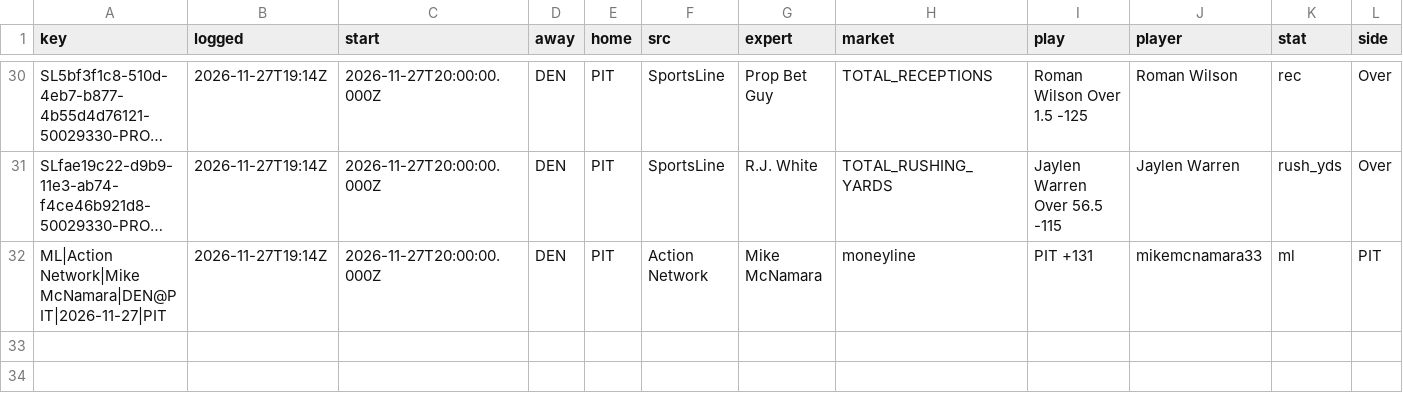
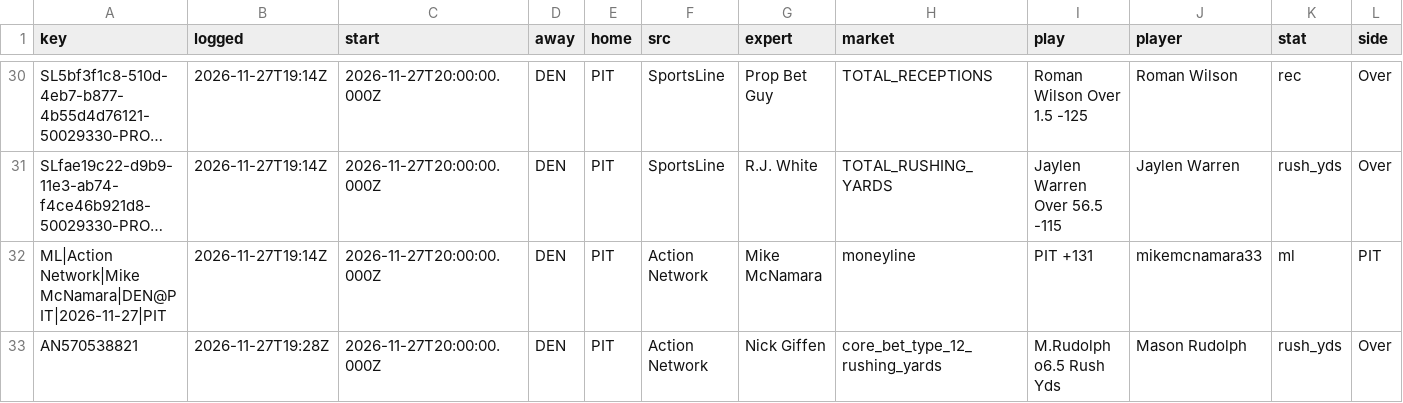
Before and after one commit to aatrain23/prop-card, a CSV file: nfl-data/expert_props_log.csv, drawn as a sheet; only a part is shown, gaps mark what is left out; long unchanged cells end in …; rows hold the shown columns only; the diff names each change by its address in the sheet, - before the commit and + after, or states it on an @@ line.

```diff
--- a/nfl-data/expert_props_log.csv
+++ b/nfl-data/expert_props_log.csv
+row 33: AN570538821 | 2026-11-27T19:28Z | 2026-11-27T20:00:00.000Z | DEN | PIT | Action Network | Nick Giffen | core_bet_type_12_rushing_yards | M.Rudolph o6.5 Rush Yds | Mason Rudolph | rush_yds | Over
```
Also changed, not shown: 1 other file.
